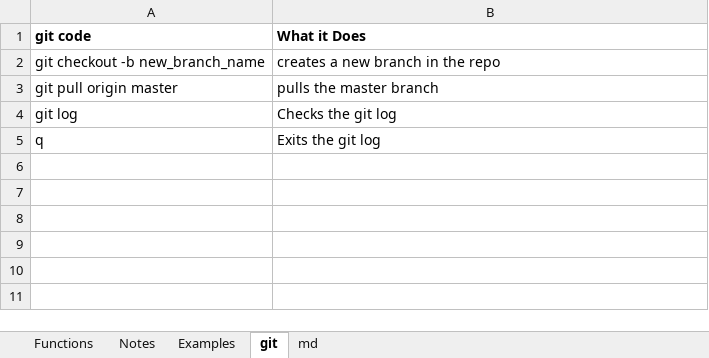
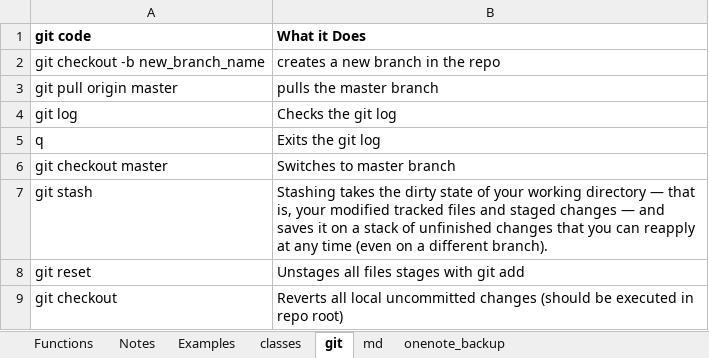
Before and after one commit to jbohning/backup_starting_2019, an Excel workbook: Python_Notes_211130.xlsx, sheet git, drawn as a sheet; values as stored, in another font and other column widths than the file's, no borders; the diff names each change by its address in the sheet, - before the commit and + after, or states it on an @@ line.

```diff
--- a/Python_Notes_211130.xlsx (sheet git)
+++ b/Python_Notes_211130.xlsx (sheet git)
+sheet tab: classes
+sheet tab: onenote_backup
+row 6: git checkout master | Switches to master branch
+row 7: git stash | Stashing takes the dirty state of your working directory — that is, your modified tracked files and staged changes — and saves it on a stack of unfinished changes that you can reapply at any time (even on a different branch).
+row 8: git reset | Unstages all files stages with git add
+row 9: git checkout | Reverts all local uncommitted changes (should be executed in repo root)
```
Also changed, not shown: sheet Examples, sheet Functions, sheet Notes.
